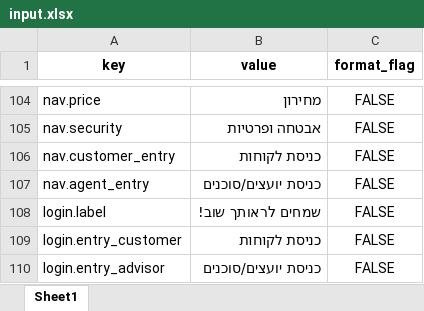
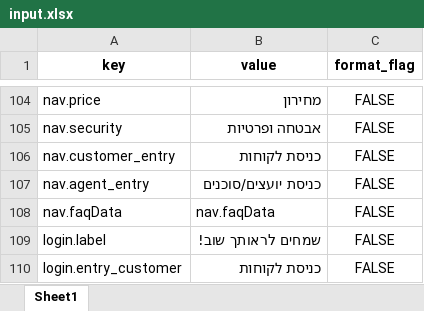
Before and after one commit to mufaqar/smapy, an Excel workbook: update_assets/input.xlsx, sheet Sheet1, drawn as a sheet; only a part is shown, gaps mark what is left out; the shorter side is filled out with more unchanged rows; values as stored, in another font and other column widths than the file's, no borders; the diff names each change by its address in the sheet, - before the commit and + after, or states it on an @@ line.

```diff
--- a/update_assets/input.xlsx (sheet Sheet1)
+++ b/update_assets/input.xlsx (sheet Sheet1)
+row 108: nav.faqData | nav.faqData | FALSE
```
Also changed, not shown: 4 other files.
